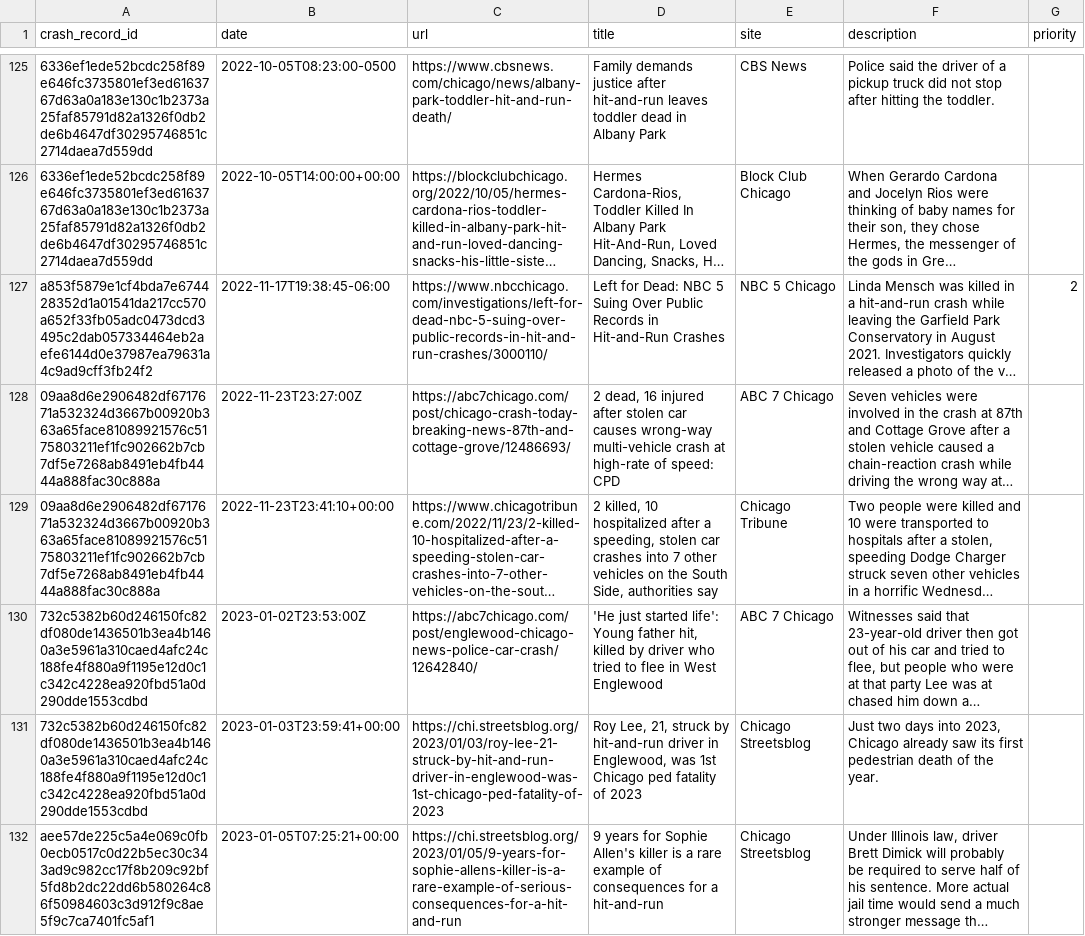
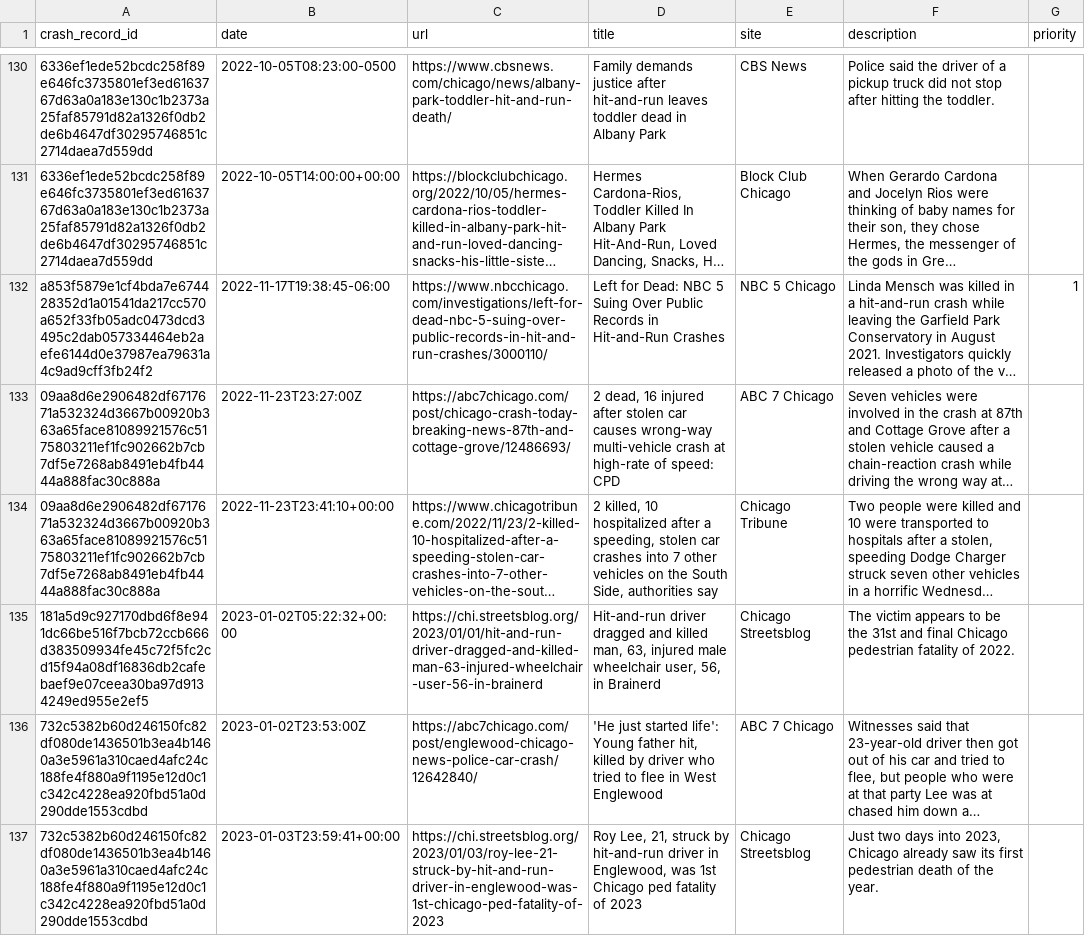
Before and after one commit to crashstop/crash-stories, a CSV file: stories.csv, drawn as a sheet; only a part is shown, gaps mark what is left out; the shorter side is filled out with more unchanged rows; long unchanged cells end in …; addresses are those after the commit; the diff covers the shown part only; the diff names each change by its address in the sheet, - before the commit and + after, or states it on an @@ line.

```diff
--- a/stories.csv
+++ b/stories.csv
-G132 (priority): 2
+G132 (priority): 1
+row 135: 181a5d9c927170dbd6f8e941dc66be516f7bcb72ccb666d383509934fe45c72f5fc2cd15f94a08df16836db2cafebaef9e07ceea30ba97d9134249ed955e2ef5 | 2023-01-02T05:22:32+00:00 | https://chi.streetsblog.org/2023/01/01/hit-and-run-driver-dragged-and-killed-man-63-injured-wheelchair-user-56-in-brainerd | Hit-and-run driver dragged and killed man, 63, injured male wheelchair user, 56, in Brainerd | Chicago Streetsblog | The victim appears to be the 31st and final Chicago pedestrian fatality of 2022.
```
Also changed, not shown: 7 added rows elsewhere in this file, 9 other files.
